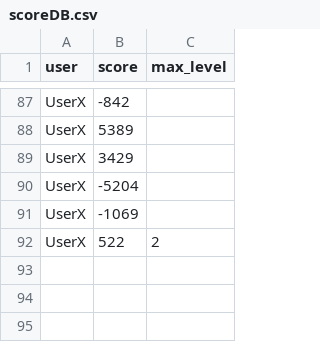
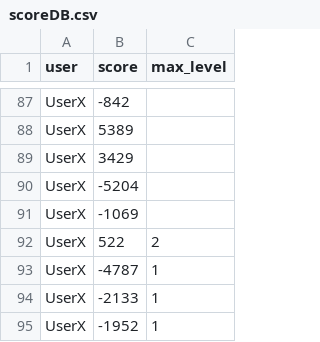
Before and after one commit to daveydave60/Raindrops, a CSV file: Assets/scoreDB.csv, drawn as a sheet; only a part is shown, gaps mark what is left out; the diff names each change by its address in the sheet, - before the commit and + after, or states it on an @@ line.

```diff
--- a/Assets/scoreDB.csv
+++ b/Assets/scoreDB.csv
+row 93: UserX | -4787 | 1
+row 94: UserX | -2133 | 1
+row 95: UserX | -1952 | 1
```
Also changed, not shown: 1 other file.
